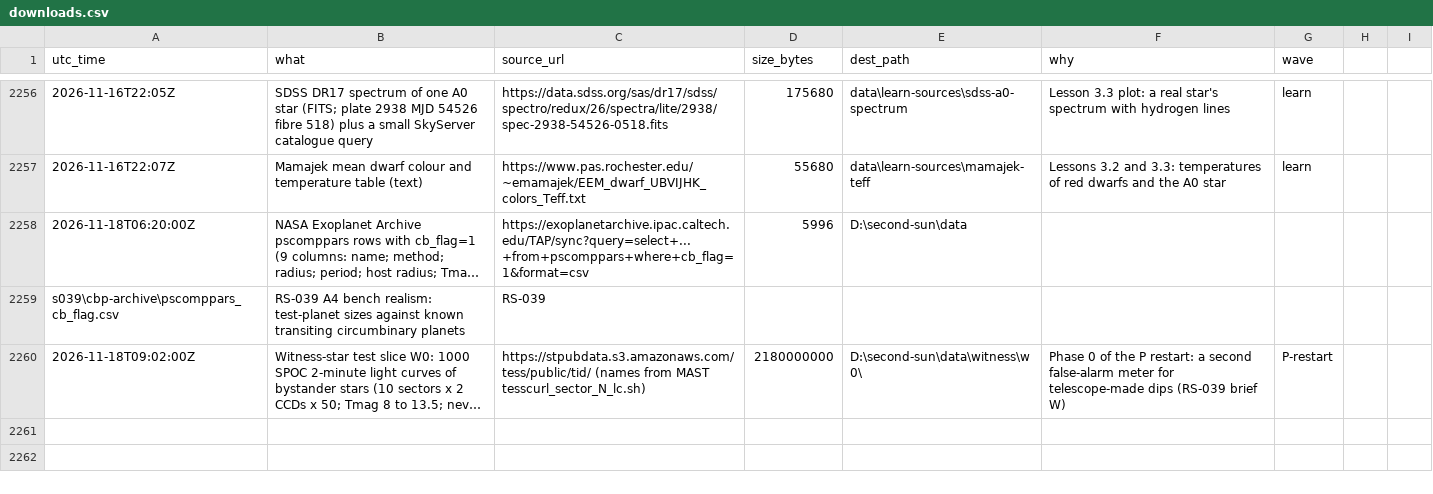
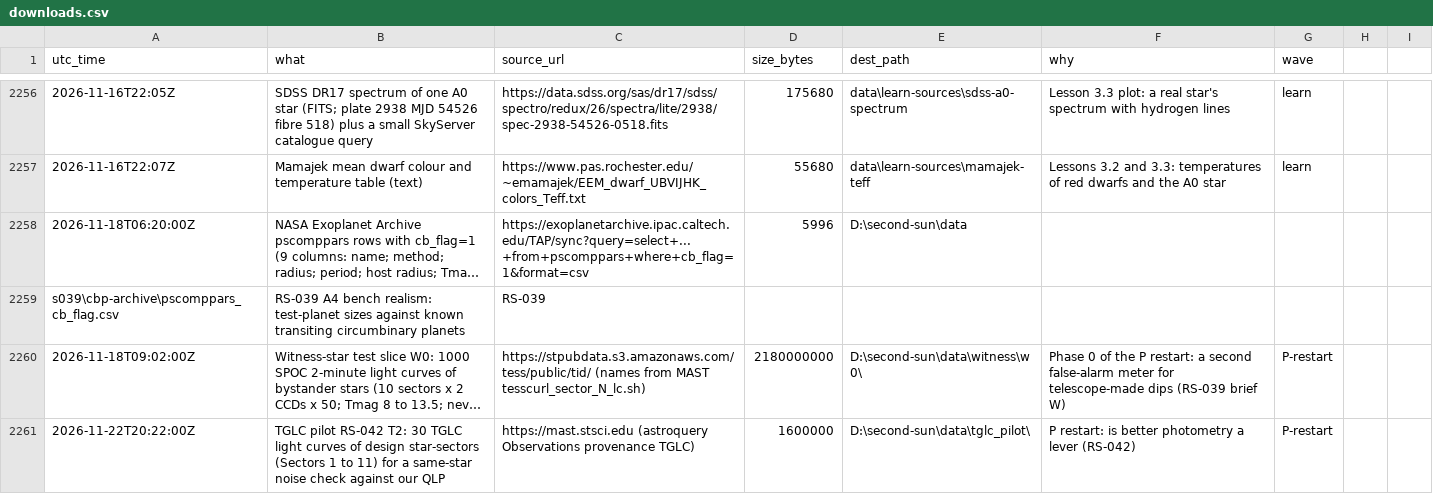
Before and after one commit to M1Smacker/second-sun, a CSV file: research/downloads.csv, drawn as a sheet; only a part is shown, gaps mark what is left out; long unchanged cells end in …; the diff names each change by its address in the sheet, - before the commit and + after, or states it on an @@ line.

```diff
--- a/research/downloads.csv
+++ b/research/downloads.csv
+row 2261: 2026-11-22T20:22:00Z | TGLC pilot RS-042 T2: 30 TGLC light curves of design star-sectors (Sectors 1 to 11) for a same-star noise check against our QLP | https://mast.stsci.edu (astroquery Observations provenance TGLC) | 1600000 | D:\second-sun\data\tglc_pilot\ | P restart: is better photometry a lever (RS-042) | P-restart
```
Also changed, not shown: 4 other files.
